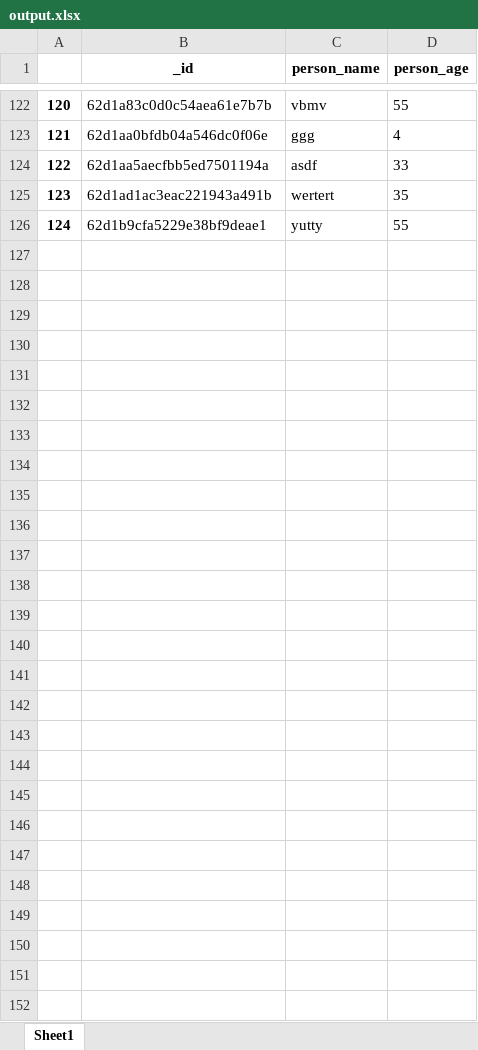
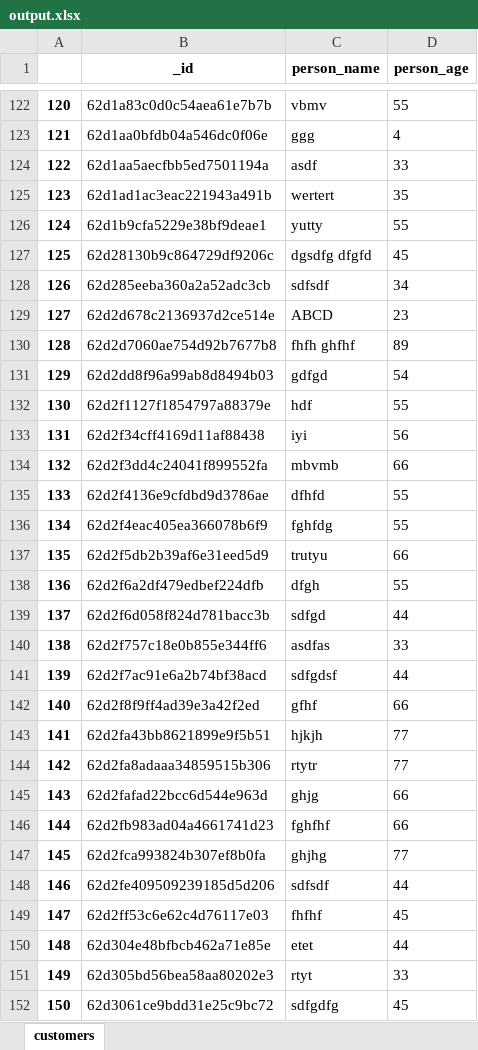
Before and after one commit to sukantahui/30-Days-Of-Python, an Excel workbook: 31_special/eel_mongo/output.xlsx, sheet customers, drawn as a sheet; only a part is shown, gaps mark what is left out; values as stored, in another font and other column widths than the file's, no borders; the diff names each change by its address in the sheet, - before the commit and + after, or states it on an @@ line.

```diff
--- a/31_special/eel_mongo/output.xlsx (sheet customers)
+++ b/31_special/eel_mongo/output.xlsx (sheet customers)
-sheet tab: Sheet1
+sheet tab: customers
+row 127: 125 | 62d28130b9c864729df9206c | dgsdfg dfgfd | 45
+row 128: 126 | 62d285eeba360a2a52adc3cb | sdfsdf | 34
+row 129: 127 | 62d2d678c2136937d2ce514e | ABCD | 23
+row 130: 128 | 62d2d7060ae754d92b7677b8 | fhfh ghfhf | 89
+row 131: 129 | 62d2dd8f96a99ab8d8494b03 | gdfgd | 54
+row 132: 130 | 62d2f1127f1854797a88379e | hdf | 55
+row 133: 131 | 62d2f34cff4169d11af88438 | iyi | 56
+row 134: 132 | 62d2f3dd4c24041f899552fa | mbvmb | 66
+row 135: 133 | 62d2f4136e9cfdbd9d3786ae | dfhfd | 55
+row 136: 134 | 62d2f4eac405ea366078b6f9 | fghfdg | 55
+row 137: 135 | 62d2f5db2b39af6e31eed5d9 | trutyu | 66
+row 138: 136 | 62d2f6a2df479edbef224dfb | dfgh | 55
+row 139: 137 | 62d2f6d058f824d781bacc3b | sdfgd | 44
+row 140: 138 | 62d2f757c18e0b855e344ff6 | asdfas | 33
+row 141: 139 | 62d2f7ac91e6a2b74bf38acd | sdfgdsf | 44
+row 142: 140 | 62d2f8f9ff4ad39e3a42f2ed | gfhf | 66
+row 143: 141 | 62d2fa43bb8621899e9f5b51 | hjkjh | 77
+row 144: 142 | 62d2fa8adaaa34859515b306 | rtytr | 77
+row 145: 143 | 62d2fafad22bcc6d544e963d | ghjg | 66
+row 146: 144 | 62d2fb983ad04a4661741d23 | fghfhf | 66
+row 147: 145 | 62d2fca993824b307ef8b0fa | ghjhg | 77
+row 148: 146 | 62d2fe409509239185d5d206 | sdfsdf | 44
+row 149: 147 | 62d2ff53c6e62c4d76117e03 | fhfhf | 45
+row 150: 148 | 62d304e48bfbcb462a71e85e | etet | 44
+row 151: 149 | 62d305bd56bea58aa80202e3 | rtyt | 33
+row 152: 150 | 62d3061ce9bdd31e25c9bc72 | sdfgdfg | 45
```
Also changed, not shown: 5 other files.
